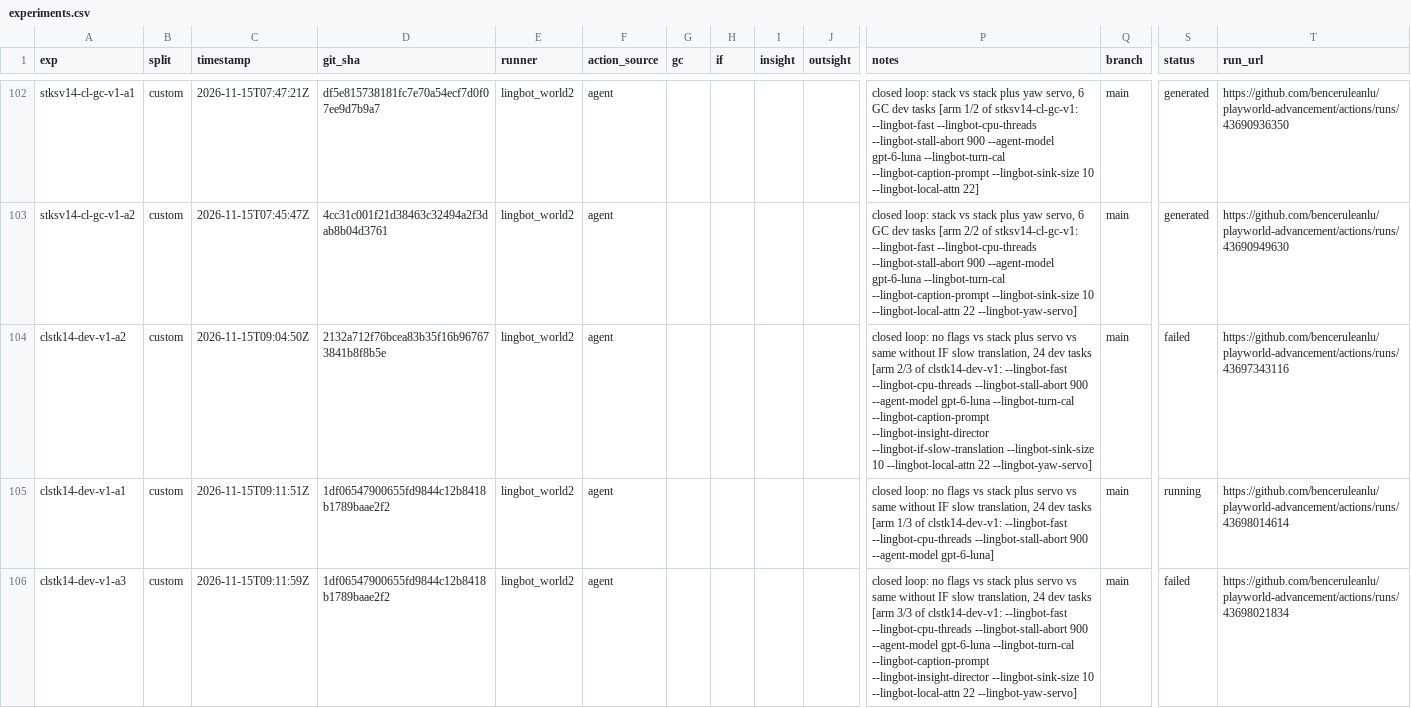
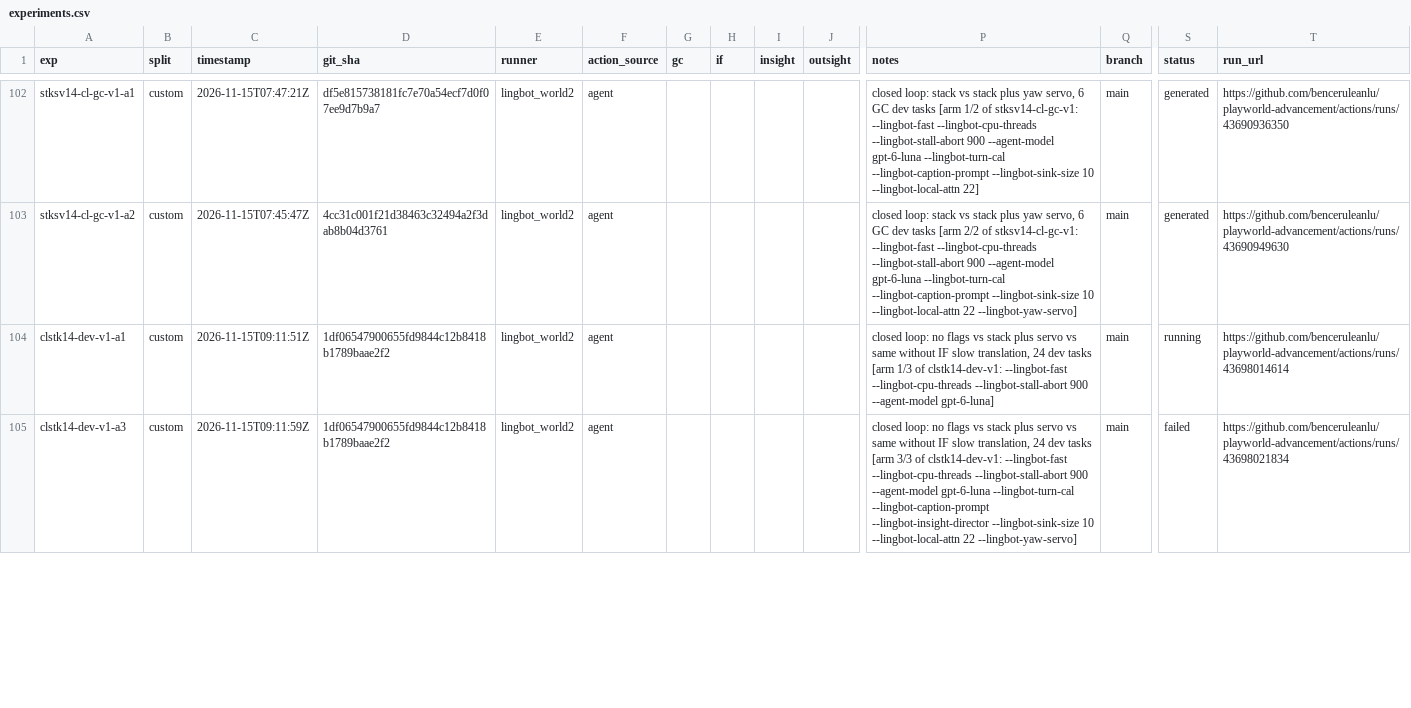
Before and after one commit to benceruleanlu/playworld-advancement, a CSV file: results/experiments.csv, drawn as a sheet; only a part is shown, gaps mark what is left out; removed rows and columns are numbered as before the commit, all else as after; rows hold the shown columns only; the diff covers the shown part only; the diff names each change by its address in the sheet, - before the commit and + after, or states it on an @@ line.

```diff
--- a/results/experiments.csv
+++ b/results/experiments.csv
-row 104: clstk14-dev-v1-a2 | custom | 2026-11-15T09:04:50Z | 2132a712f76bcea83b35f16b967673841b8f8b5e | lingbot_world2 | agent |  |  |  |  | closed loop: no flags vs stack plus servo vs same without IF slow translation, 24 dev tasks [arm 2/3 of clstk14-dev-v1: --lingbot-fast --lingbot-cpu-threads --lingbot-stall-abort 900 --agent-model gpt-6-luna --lingbot-turn-cal --lingbot-caption-prompt --lingbot-insight-director --lingbot-if-slow-translation --lingbot-sink-size 10 --lingbot-local-attn 22 --lingbot-yaw-servo] | main | failed | https://github.com/benceruleanlu/playworld-advancement/actions/runs/43697343116
```
Also changed, not shown: 1 added row elsewhere in this file.
